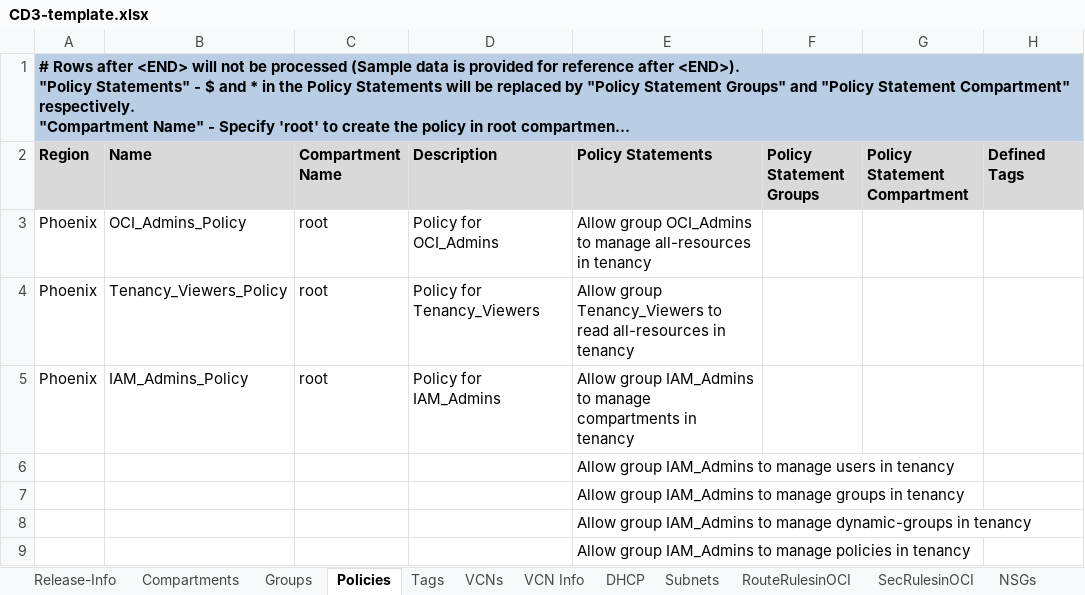
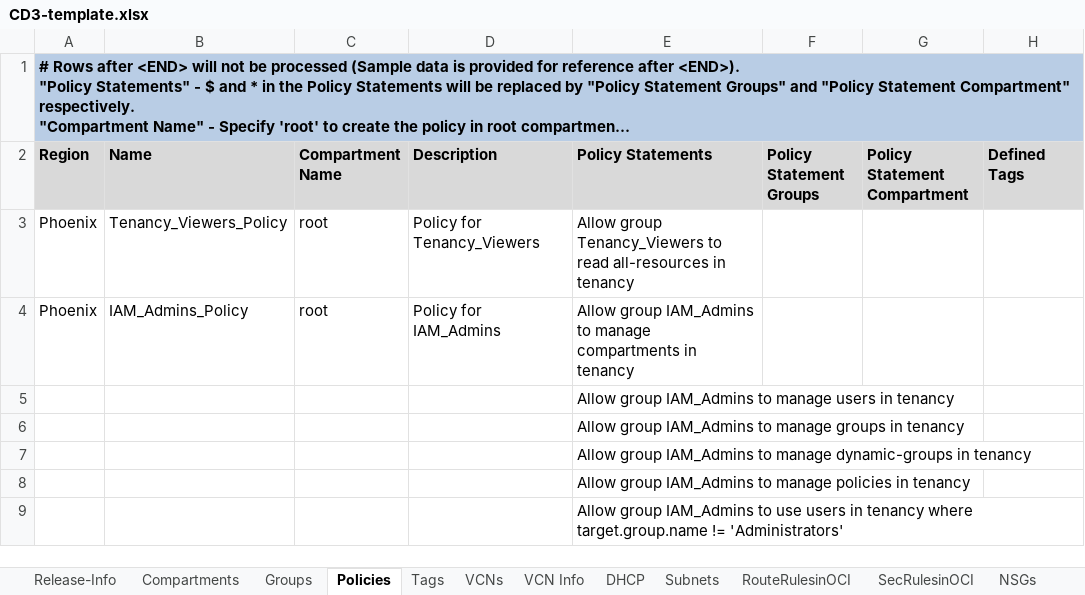
Before and after one commit to oracle-devrel/cd3-automation-toolkit, an Excel workbook: oci_tenancy/SetUpOCI_Via_TF/example/CD3-template.xlsx, sheet Policies, drawn as a sheet; only a part is shown; the shorter side is filled out with more unchanged rows; long unchanged cells end in …; values as stored, in another font and other column widths than the file's, no borders; the diff names each change by its address in the sheet, - before the commit and + after, or states it on an @@ line.

```diff
--- a/oci_tenancy/SetUpOCI_Via_TF/example/CD3-template.xlsx (sheet Policies)
+++ b/oci_tenancy/SetUpOCI_Via_TF/example/CD3-template.xlsx (sheet Policies)
-row 3: Phoenix | OCI_Admins_Policy | root | Policy for OCI_Admins | Allow group OCI_Admins to manage all-resources in tenancy
```
Also changed, not shown: sheet Groups, oci_tenancy/SetUpOCI_Via_TF/example/CD3-EN-template.xlsx, oci_tenancy/SetUpOCI_Via_TF/example/CD3-mvt-template.xlsx.
